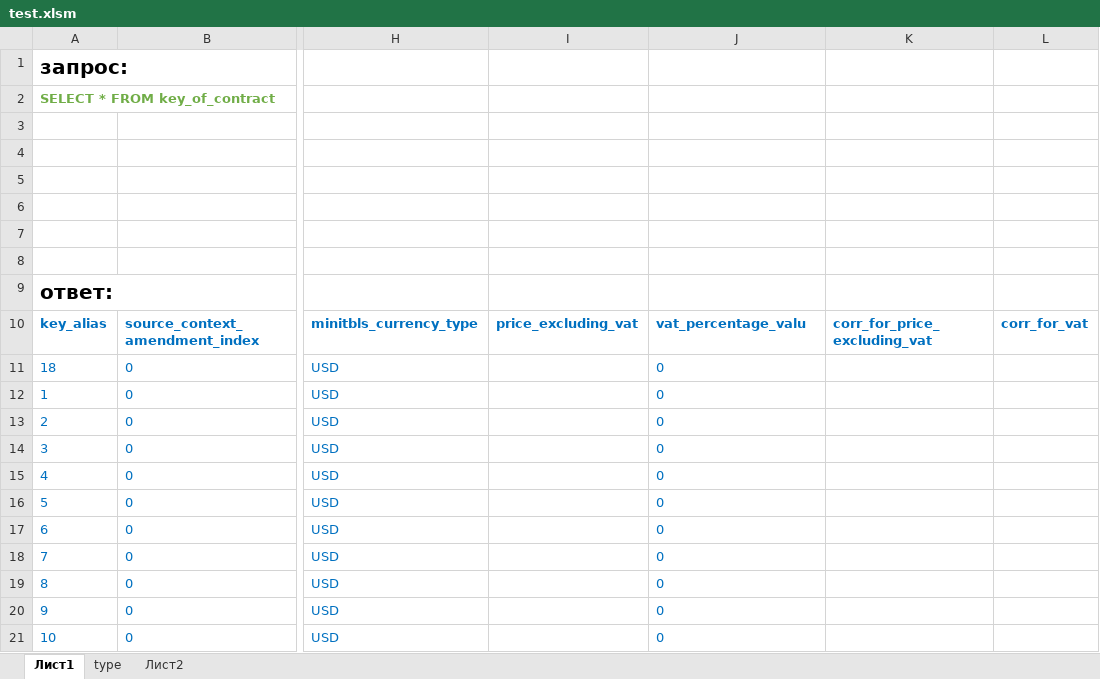
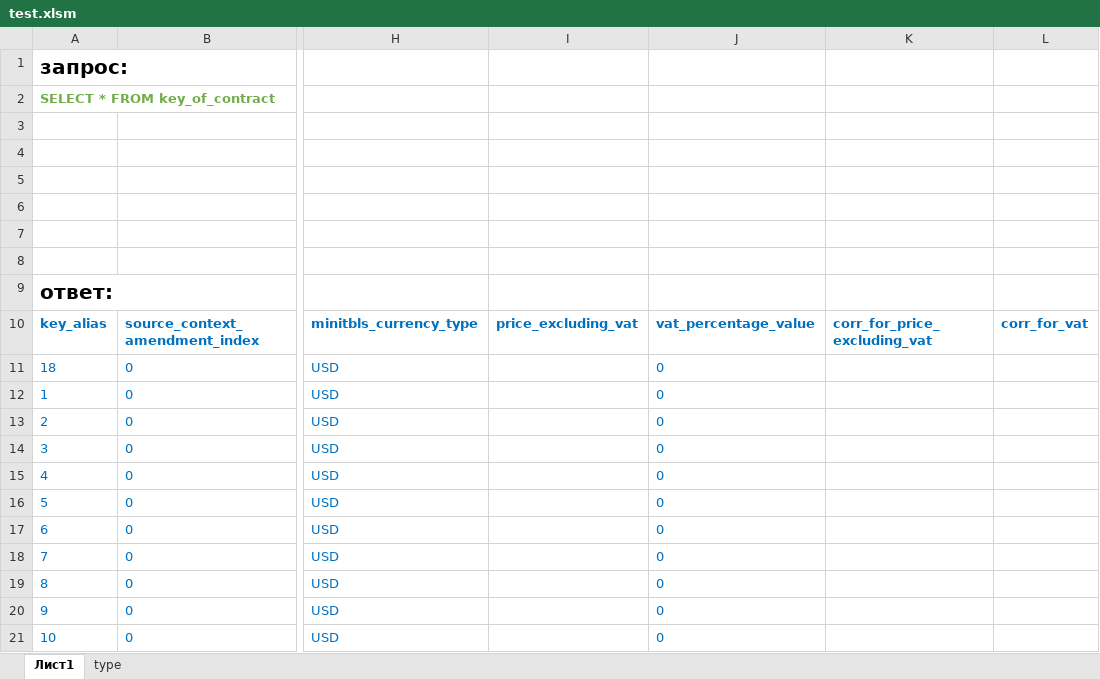
Before and after one commit to Soskretkov/excel-dll-postgres-rust, an Excel workbook: test.xlsm, sheet Лист1, drawn as a sheet; only a part is shown, gaps mark what is left out; values as stored, in another font and other column widths than the file's, no borders; charts and pictures not drawn; the diff names each change by its address in the sheet, - before the commit and + after, or states it on an @@ line.

```diff
--- a/test.xlsm (sheet Лист1)
+++ b/test.xlsm (sheet Лист1)
-sheet tab: Лист2
-J10: vat_percentage_valu
+J10: vat_percentage_value
```
Also changed, not shown: 4 other files.
